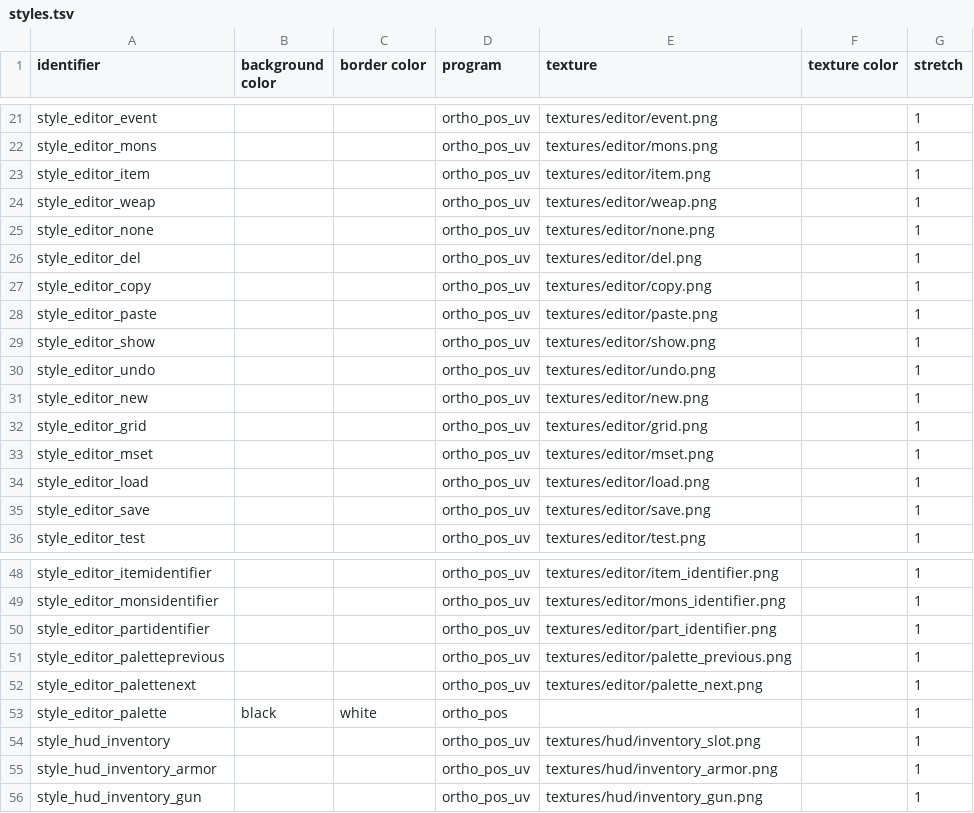
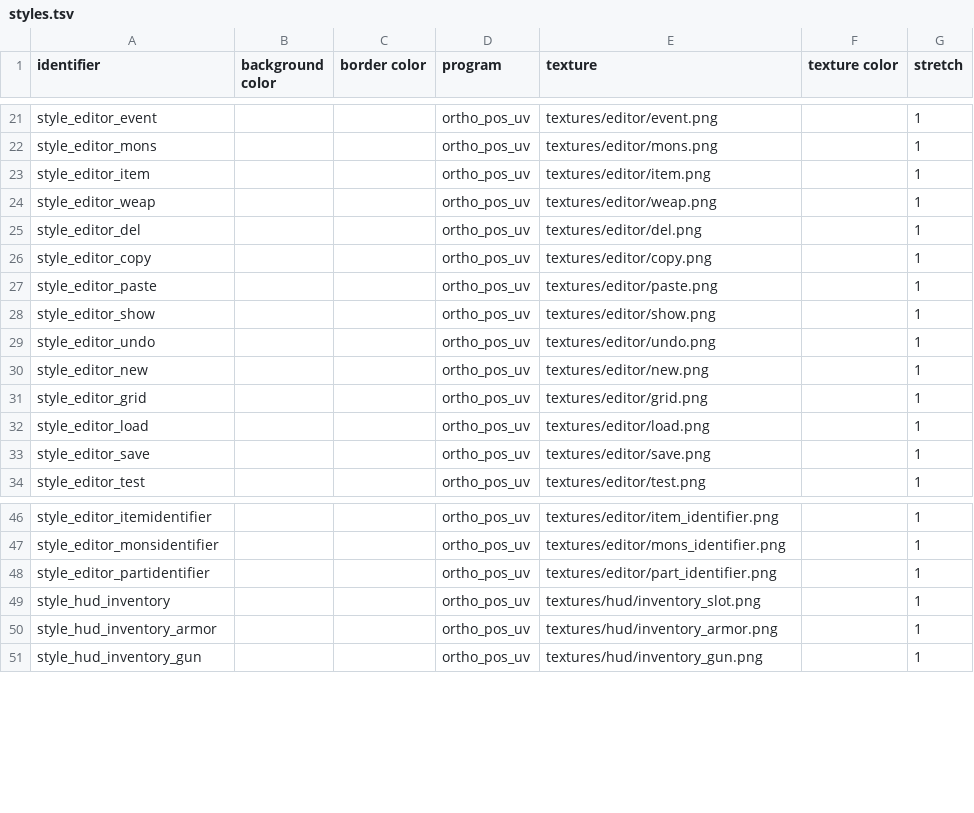
Before and after one commit to ololoken/emptyclip, a TSV file: working/tables/styles.tsv, drawn as a sheet; only a part is shown, gaps mark what is left out; the diff names each change by its address in the sheet, - before the commit and + after, or states it on an @@ line.

```diff
--- a/working/tables/styles.tsv
+++ b/working/tables/styles.tsv
-row 25: style_editor_none |  |  | ortho_pos_uv | textures/editor/none.png |  | 1
-row 33: style_editor_mset |  |  | ortho_pos_uv | textures/editor/mset.png |  | 1
-row 51: style_editor_paletteprevious |  |  | ortho_pos_uv | textures/editor/palette_previous.png |  | 1
-row 52: style_editor_palettenext |  |  | ortho_pos_uv | textures/editor/palette_next.png |  | 1
-row 53: style_editor_palette | black | white | ortho_pos |  |  | 1
```
Also changed, not shown: working/tables/weapons.tsv, 9 other files.
